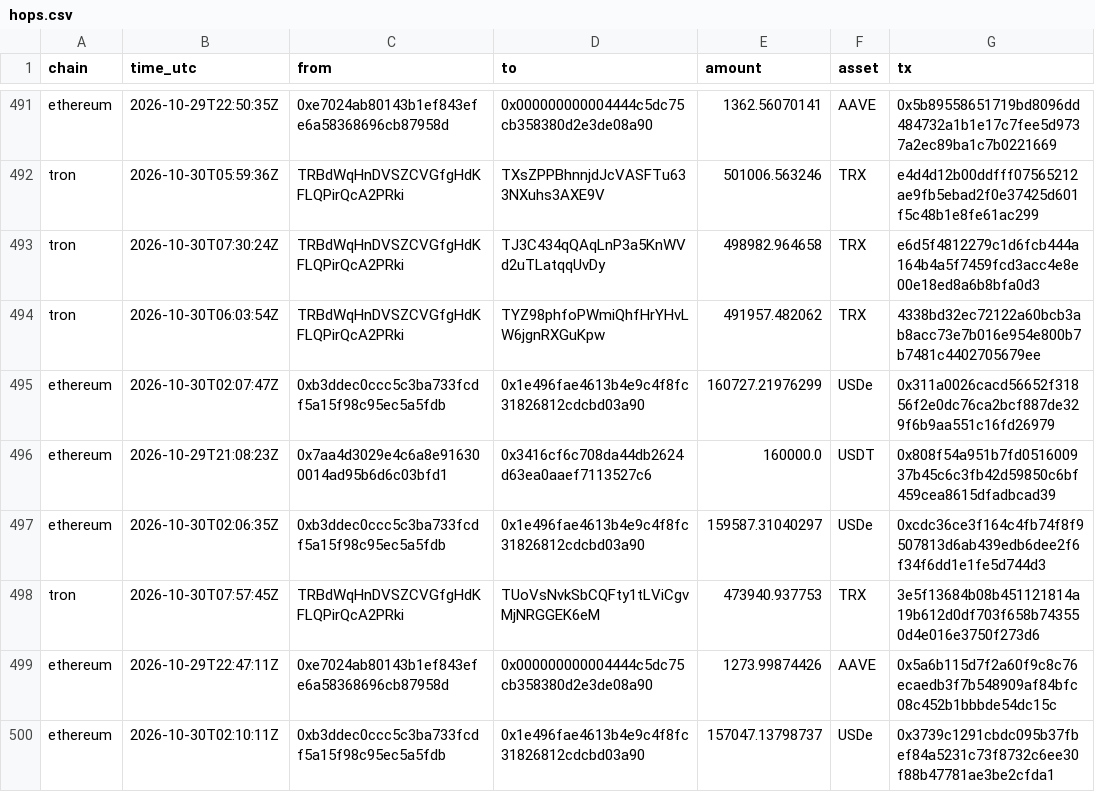
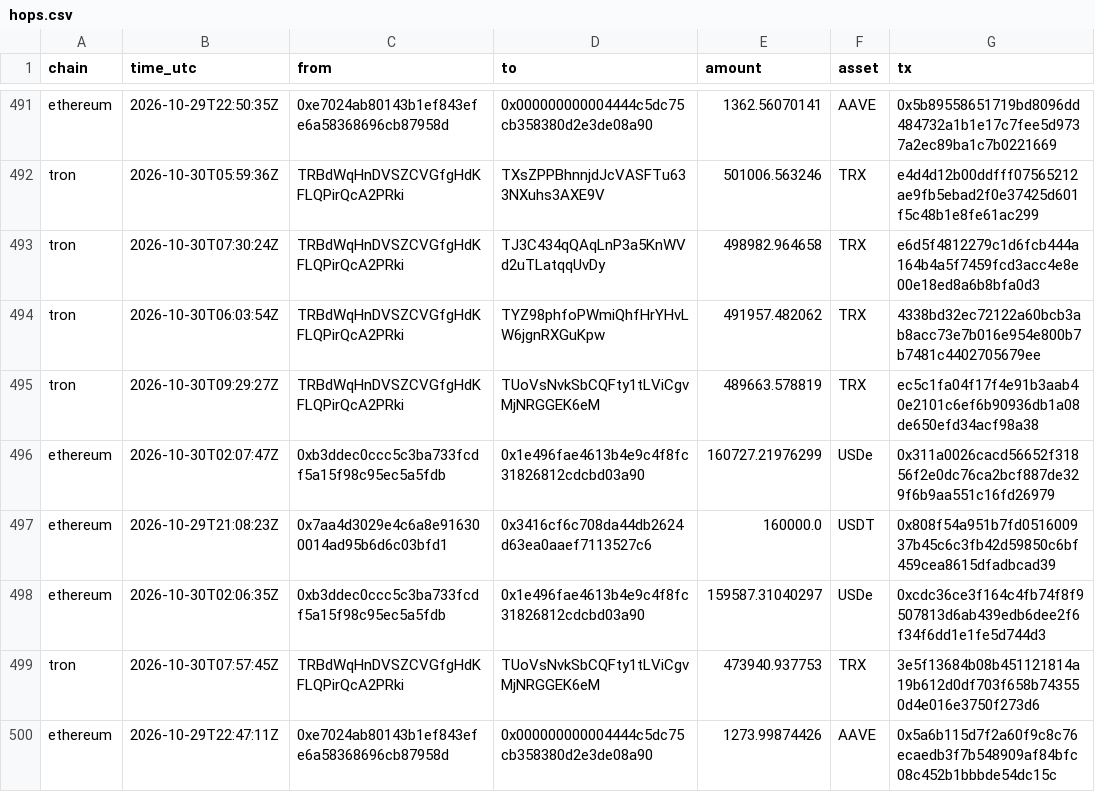
Before and after one commit to Philgr8/binance-drain-map, a CSV file: hops.csv, drawn as a sheet; only a part is shown, gaps mark what is left out; the shorter side is filled out with more unchanged rows; the diff covers the shown part only; the diff names each change by its address in the sheet, - before the commit and + after, or states it on an @@ line.

```diff
--- a/hops.csv
+++ b/hops.csv
+row 495: tron | 2026-10-30T09:29:27Z | TRBdWqHnDVSZCVGfgHdKFLQPirQcA2PRki | TUoVsNvkSbCQFty1tLViCgvMjNRGGEK6eM | 489663.578819 | TRX | ec5c1fa04f17f4e91b3aab40e2101c6ef6b90936db1a08de650efd34acf98a38
```
Also changed, not shown: 4 added rows and 1 removed row elsewhere in this file, 2 other files.
